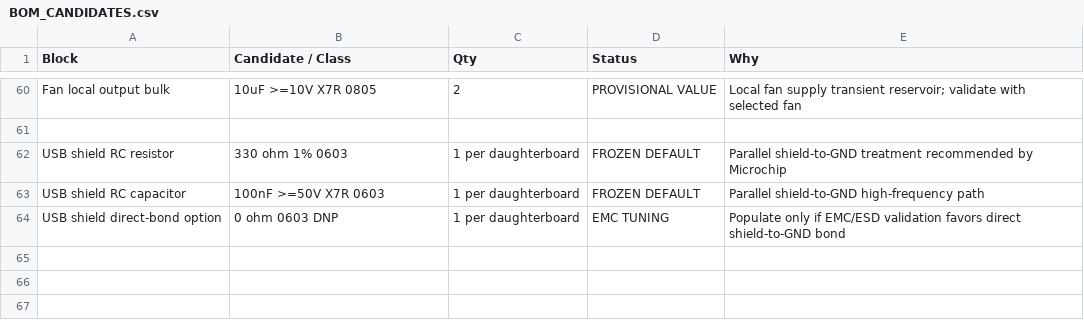
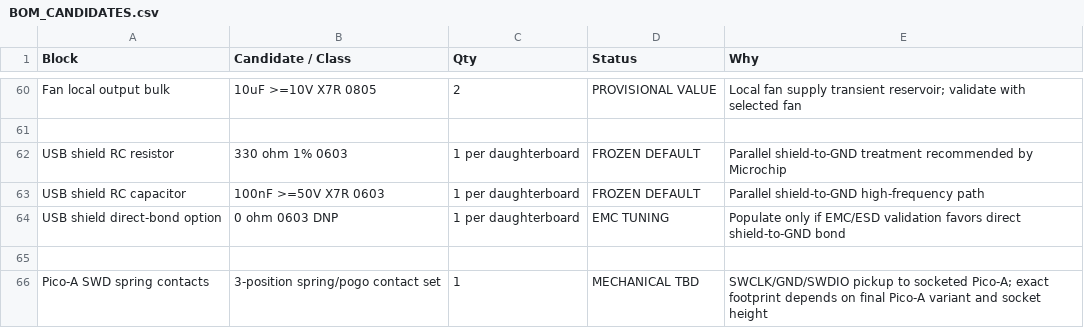
Before and after one commit to Ebdsaleh/SalixControllerBridge, a CSV file: hardware/motherboard/rev_a/docs/BOM_CANDIDATES.csv, drawn as a sheet; only a part is shown, gaps mark what is left out; the diff names each change by its address in the sheet, - before the commit and + after, or states it on an @@ line.

Commit message:
Add Pico-A SWD recovery contact interface

```diff
--- a/hardware/motherboard/rev_a/docs/BOM_CANDIDATES.csv
+++ b/hardware/motherboard/rev_a/docs/BOM_CANDIDATES.csv
+row 65: (empty)
+row 66: Pico-A SWD spring contacts | 3-position spring/pogo contact set | 1 | MECHANICAL TBD | SWCLK/GND/SWDIO pickup to socketed Pico-A; exact footprint depends on final Pico-A variant and socket height
```
Also changed, not shown: 3 other files.
